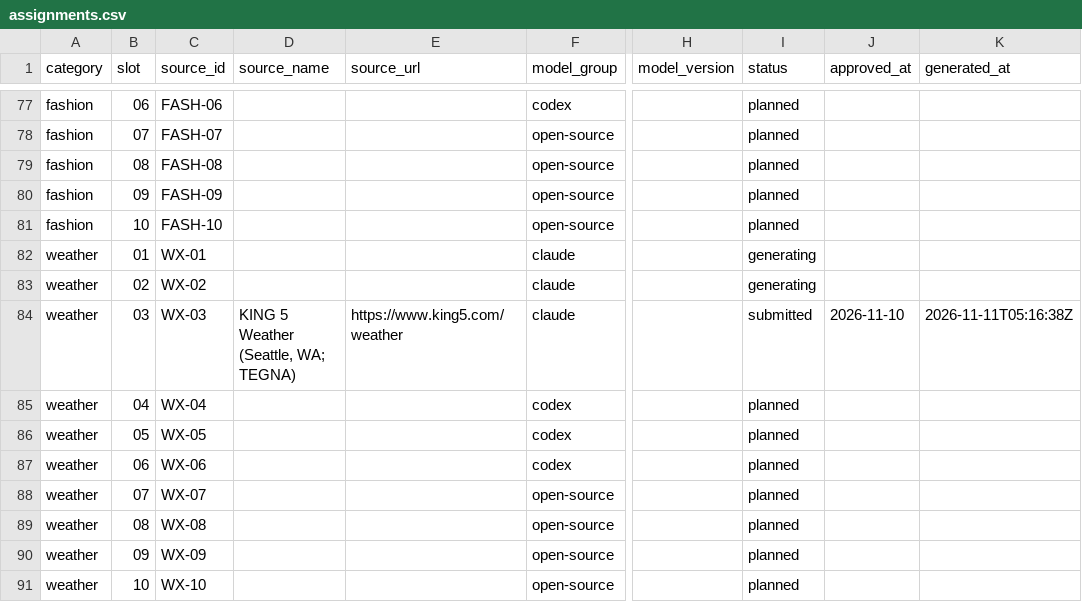
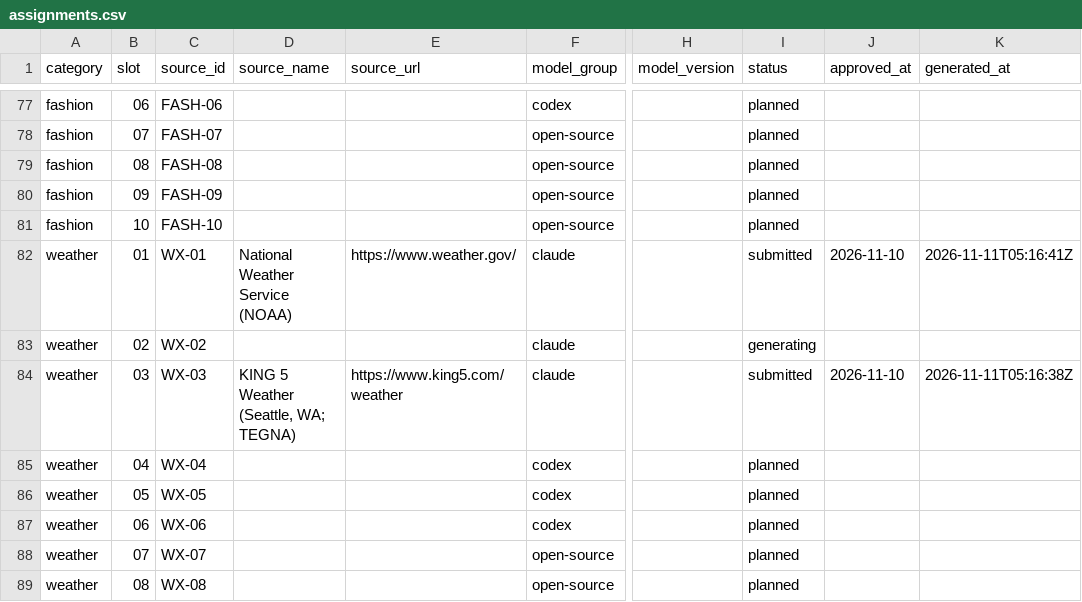
Before and after one commit to tienvu-lol/Accessibility-HCI-and-LLM-Research, a CSV file: Websites/metadata/assignments.csv, drawn as a sheet; only a part is shown, gaps mark what is left out; the shorter side is filled out with more unchanged rows; the diff names each change by its address in the sheet, - before the commit and + after, or states it on an @@ line.

Commit message:
[weather][claude][WX-01] Add replica

```diff
--- a/Websites/metadata/assignments.csv
+++ b/Websites/metadata/assignments.csv
-D82 (source_name): (empty)
+D82 (source_name): National Weather Service (NOAA)
-E82 (source_url): (empty)
+E82 (source_url): https://www.weather.gov/
-I82 (status): generating
+I82 (status): submitted
-J82 (approved_at): (empty)
+J82 (approved_at): 2026-11-10
-K82 (generated_at): (empty)
+K82 (generated_at): 2026-11-11T05:16:41Z
```
Also changed, not shown: 26 other files.
